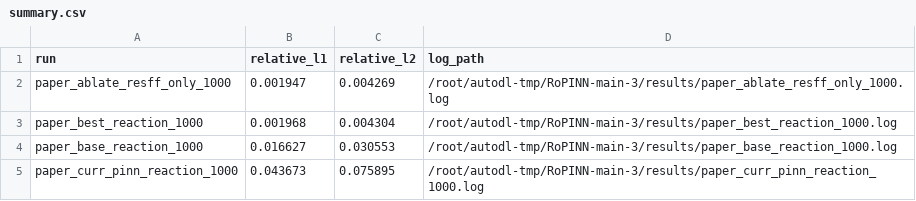
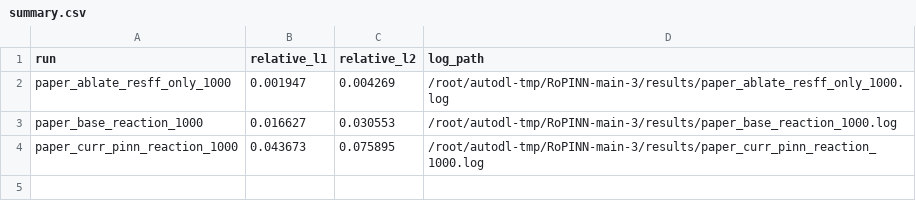
Before and after one commit to HotGirlllllllll/RoPINN-main-3, a CSV file: results/paper/summary.csv, drawn as a sheet.

```diff
--- a/results/paper/summary.csv
+++ b/results/paper/summary.csv
@@ -2,3 +2,2 @@ run,relative_l1,relative_l2,log_path
 paper_ablate_resff_only_1000,0.001947,0.004269,/root/autodl-tmp/RoPINN-main-3/results/paper_ablate_resff_only_1000.log
-paper_best_reaction_1000,0.001968,0.004304,/root/autodl-tmp/RoPINN-main-3/results/paper_best_reaction_1000.log
 paper_base_reaction_1000,0.016627,0.030553,/root/autodl-tmp/RoPINN-main-3/results/paper_base_reaction_1000.log
```
Also changed, not shown: results/paper/tables/seed_rows.csv, results/paper/tables/seed_summary.csv, 24 other files.
